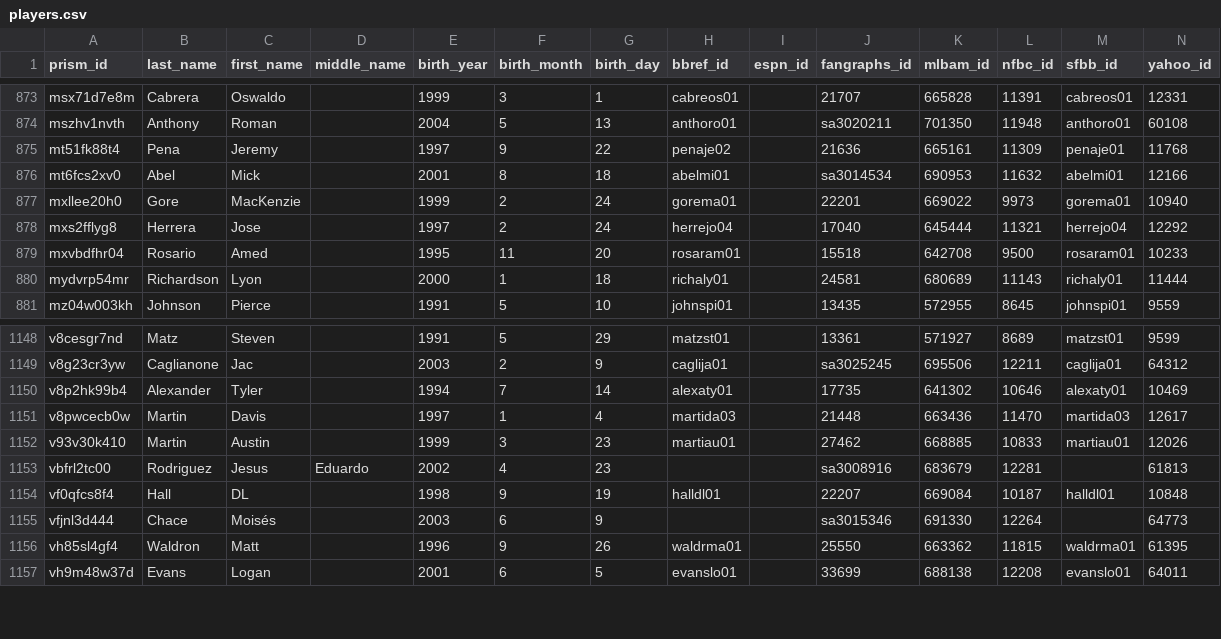
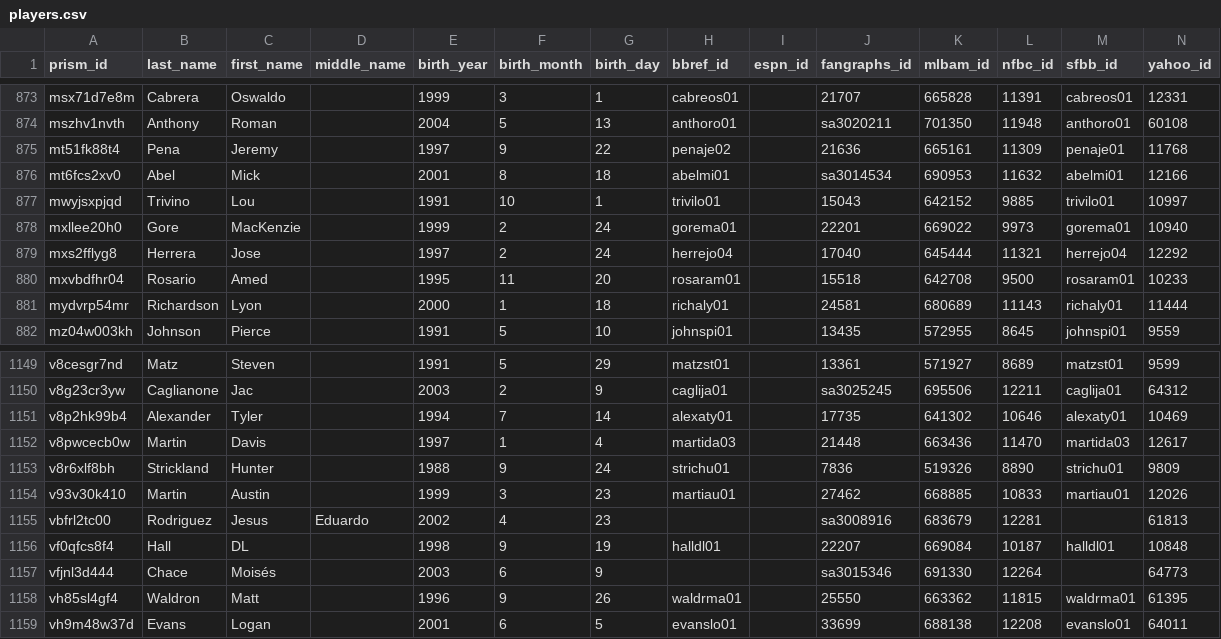
Before and after one commit to StatsVine/prism-crosswalk-data, a CSV file: data/mlb/players.csv, drawn as a sheet; only a part is shown, gaps mark what is left out; the diff names each change by its address in the sheet, - before the commit and + after, or states it on an @@ line.

Commit message:
Add Strickland, Trivino; new to 40-man rosters (part of #23)

```diff
--- a/data/mlb/players.csv
+++ b/data/mlb/players.csv
+row 877: mwyjsxpjqd | Trivino | Lou |  | 1991 | 10 | 1 | trivilo01 |  | 15043 | 642152 | 9885 | trivilo01 | 10997
+row 1153: v8r6xlf8bh | Strickland | Hunter |  | 1988 | 9 | 24 | strichu01 |  | 7836 | 519326 | 8890 | strichu01 | 9809
```
